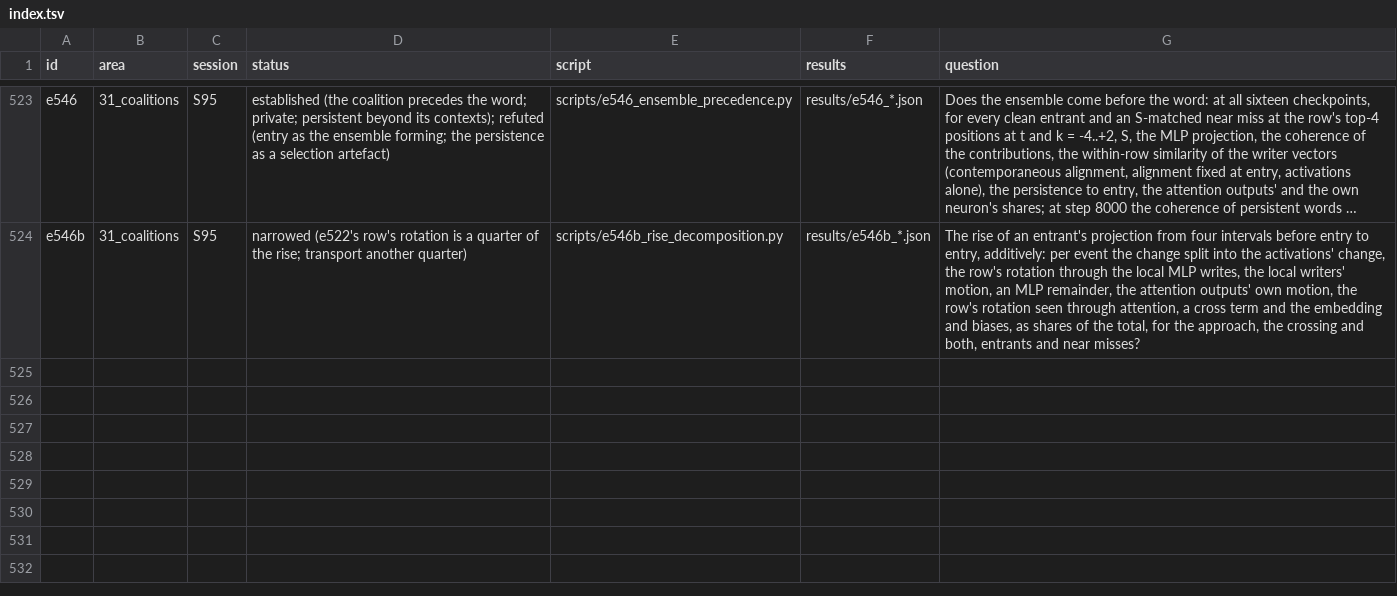
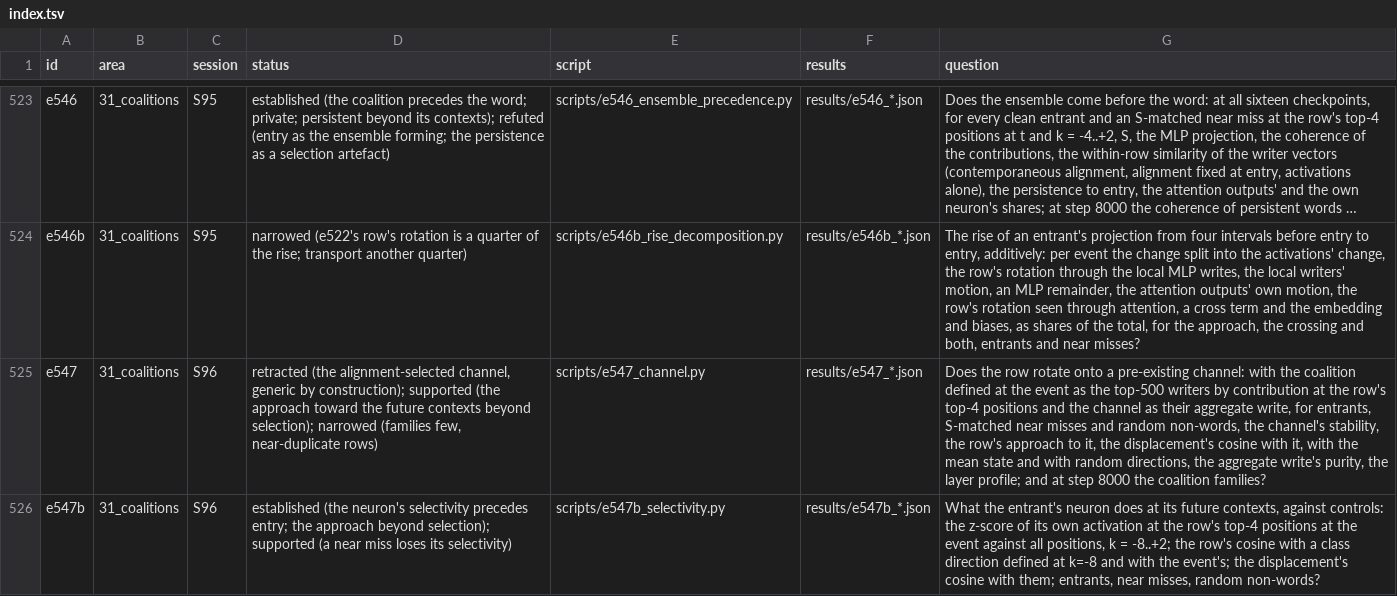
Before and after one commit to sunmoonron/wdd-descendants, a TSV file: docs/atlas/index.tsv, drawn as a sheet; only a part is shown, gaps mark what is left out; long unchanged cells end in …; the diff names each change by its address in the sheet, - before the commit and + after, or states it on an @@ line.

```diff
--- a/docs/atlas/index.tsv
+++ b/docs/atlas/index.tsv
+row 525: e547 | 31_coalitions | S96 | retracted (the alignment-selected channel, generic by construction); supported (the approach toward the future contexts beyond selection); narrowed (families few, near-duplicate rows) | scripts/e547_channel.py | results/e547_*.json | Does the row rotate onto a pre-existing channel: with the coalition defined at the event as the top-500 writers by contribution at the row's top-4 positions and the channel as their aggregate write, for entrants, S-matched near misses and random non-words, the channel's stability, the row's approach to it, the displacement's cosine with it, with the mean state and with random directions, the aggregate write's purity, the layer profile; and at step 8000 the coalition families?
+row 526: e547b | 31_coalitions | S96 | established (the neuron's selectivity precedes entry; the approach beyond selection); supported (a near miss loses its selectivity) | scripts/e547b_selectivity.py | results/e547b_*.json | What the entrant's neuron does at its future contexts, against controls: the z-score of its own activation at the row's top-4 positions at the event against all positions, k = -8..+2; the row's cosine with a class direction defined at k=-8 and with the event's; the displacement's cosine with them; entrants, near misses, random non-words?
```
Also changed, not shown: 16 other files.
